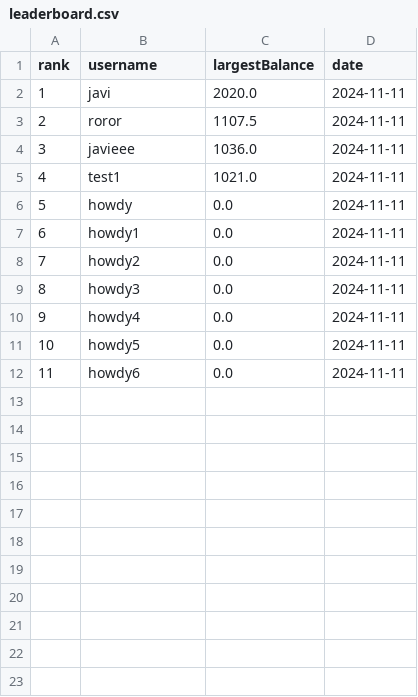
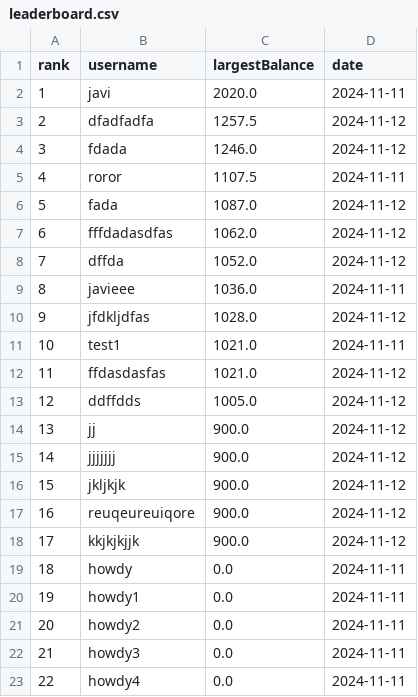
Before and after one commit to javidsegura/CasinoMines, a CSV file: utils/data/leaderboard.csv, drawn as a sheet; only a part is shown; the shorter side is filled out with more unchanged rows; addresses are those after the commit; the diff names each change by its address in the sheet, - before the commit and + after, or states it on an @@ line.

```diff
--- a/utils/data/leaderboard.csv
+++ b/utils/data/leaderboard.csv
+row 3: 2 | dfadfadfa | 1257.5 | 2024-11-12
+row 4: 3 | fdada | 1246.0 | 2024-11-12
@@ column A (rank) renumbered from row 5 down @@
+row 6: 5 | fada | 1087.0 | 2024-11-12
+row 7: 6 | fffdadasdfas | 1062.0 | 2024-11-12
+row 8: 7 | dffda | 1052.0 | 2024-11-12
+row 10: 9 | jfdkljdfas | 1028.0 | 2024-11-12
+row 12: 11 | ffdasdasfas | 1021.0 | 2024-11-12
+row 13: 12 | ddffdds | 1005.0 | 2024-11-12
+row 14: 13 | jj | 900.0 | 2024-11-12
+row 15: 14 | jjjjjjj | 900.0 | 2024-11-12
+row 16: 15 | jkljkjk | 900.0 | 2024-11-12
+row 17: 16 | reuqeureuiqore | 900.0 | 2024-11-12
+row 18: 17 | kkjkjkjjk | 900.0 | 2024-11-12
```
Also changed, not shown: 16 other files.
